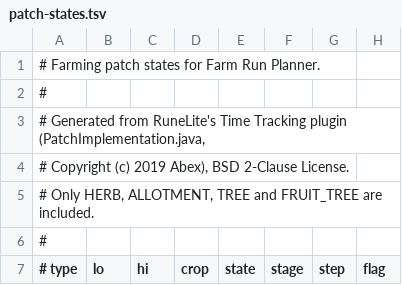
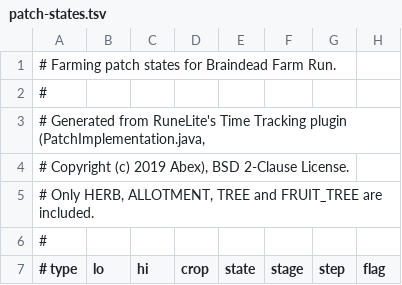
Before and after one commit to Romte1/braindead-farm-run, a TSV file: src/main/resources/com/romte/braindeadfarmrun/domain/patch/patch-states.tsv (was src/main/resources/com/romte/farmrunplanner/domain/patch/patch-states.tsv), drawn as a sheet; only a part is shown.

Commit message:
Rename plugin to Braindead Farm Run and add sidebar panel

```diff
--- a/src/main/resources/com/romte/farmrunplanner/domain/patch/patch-states.tsv
+++ b/src/main/resources/com/romte/braindeadfarmrun/domain/patch/patch-states.tsv
@@ -1,2 +1,2 @@
-# Farming patch states for Farm Run Planner.
+# Farming patch states for Braindead Farm Run.
 #
```
Also changed, not shown: 26 other files.
